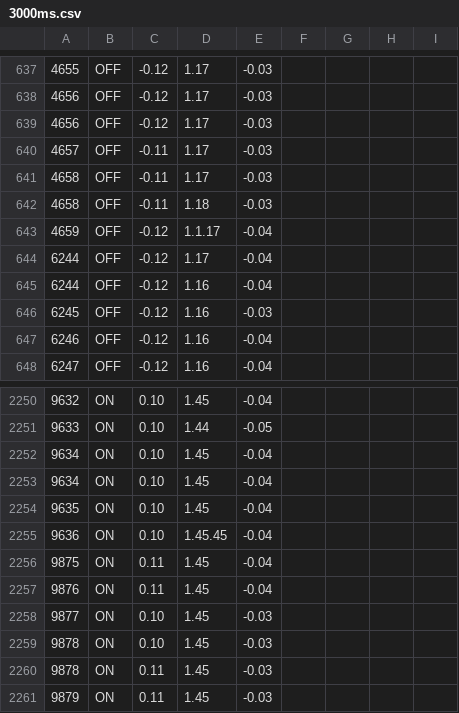
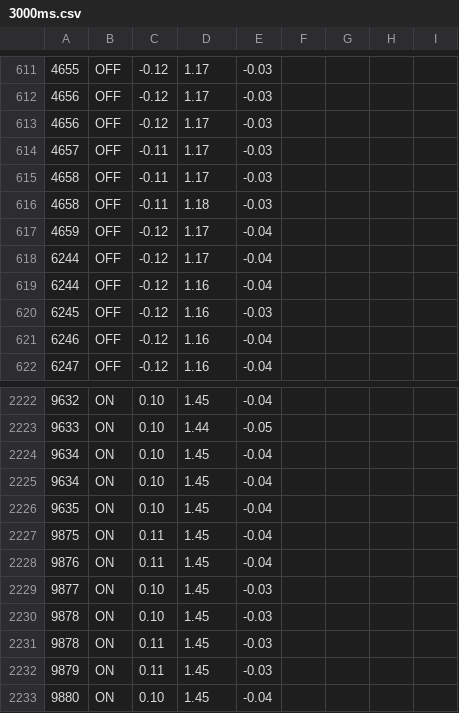
Before and after one commit to zgk2003/oop-flight-code, a CSV file: data/3000ms.csv, drawn as a sheet; only a part is shown, gaps mark what is left out; the shorter side is filled out with more unchanged rows; the diff covers the shown part only.

```diff
--- a/data/3000ms.csv
+++ b/data/3000ms.csv
@@ -642,3 +616,3 @@
 4658,OFF,-0.11,1.18,-0.03
-4659,OFF,-0.12,1.1.17,-0.04
+4659,OFF,-0.12,1.17,-0.04
 6244,OFF,-0.12,1.17,-0.04
@@ -2254,3 +2226,2 @@
 9635,ON,0.10,1.45,-0.04
-9636,ON,0.10,1.45.45,-0.04
 9875,ON,0.11,1.45,-0.04
```
Also changed, not shown: 3 added rows and 31 removed rows elsewhere in this file.
